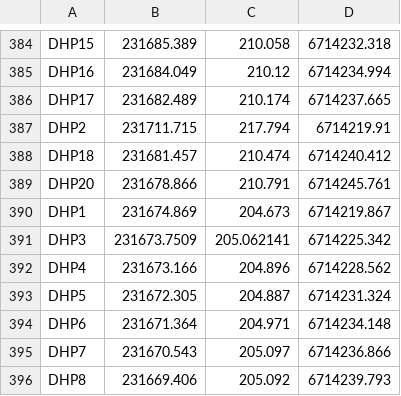
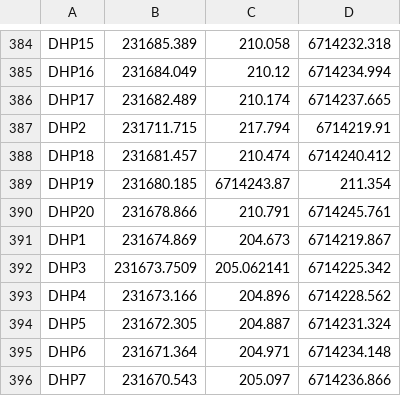
Before and after one commit to InovagroConsultoria/Projetos_3D, a CSV file: Superficie/t_16/TOTALGRAMPOS0506_PS.csv, drawn as a sheet; only a part is shown, gaps mark what is left out; the shorter side is filled out with more unchanged rows; the diff names each change by its address in the sheet, - before the commit and + after, or states it on an @@ line.

Commit message:
Update TOTALGRAMPOS0506_PS.csv

```diff
--- a/Superficie/t_16/TOTALGRAMPOS0506_PS.csv
+++ b/Superficie/t_16/TOTALGRAMPOS0506_PS.csv
+row 389: DHP19 | 231680.185 | 6714243.87 | 211.354
```
